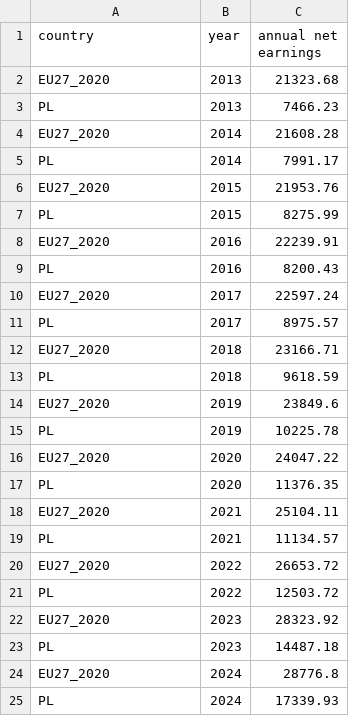
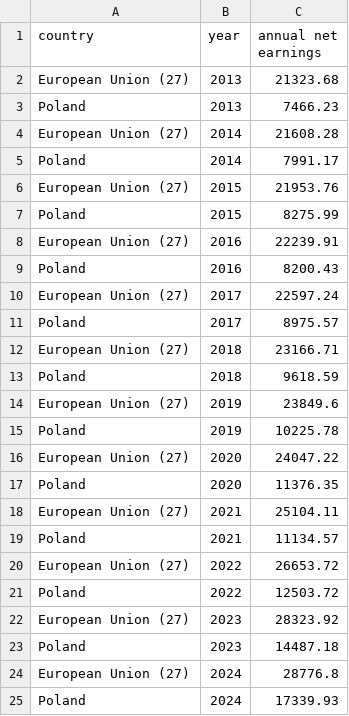
Before and after one commit to kl-engineer/energy-transition-de-project, a CSV file: data/processed/eurostat_wages_processed.csv, drawn as a sheet.

Commit message:
Add files via upload

```diff
--- a/data/processed/eurostat_wages_processed.csv
+++ b/data/processed/eurostat_wages_processed.csv
@@ -1,25 +1,25 @@
 country,year,annual net earnings
-EU27_2020,2013,21323.68
-PL,2013,7466.23
-EU27_2020,2014,21608.28
-PL,2014,7991.17
-EU27_2020,2015,21953.76
-PL,2015,8275.99
-EU27_2020,2016,22239.91
-PL,2016,8200.43
-EU27_2020,2017,22597.24
-PL,2017,8975.57
-EU27_2020,2018,23166.71
-PL,2018,9618.59
-EU27_2020,2019,23849.6
-PL,2019,10225.78
-EU27_2020,2020,24047.22
-PL,2020,11376.35
-EU27_2020,2021,25104.11
-PL,2021,11134.57
-EU27_2020,2022,26653.72
-PL,2022,12503.72
-EU27_2020,2023,28323.92
-PL,2023,14487.18
-EU27_2020,2024,28776.8
-PL,2024,17339.93
+European Union (27),2013,21323.68
+Poland,2013,7466.23
+European Union (27),2014,21608.28
+Poland,2014,7991.17
+European Union (27),2015,21953.76
+Poland,2015,8275.99
+European Union (27),2016,22239.91
+Poland,2016,8200.43
+European Union (27),2017,22597.24
+Poland,2017,8975.57
+European Union (27),2018,23166.71
+Poland,2018,9618.59
+European Union (27),2019,23849.6
+Poland,2019,10225.78
+European Union (27),2020,24047.22
+Poland,2020,11376.35
+European Union (27),2021,25104.11
+Poland,2021,11134.57
+European Union (27),2022,26653.72
+Poland,2022,12503.72
+European Union (27),2023,28323.92
+Poland,2023,14487.18
+European Union (27),2024,28776.8
+Poland,2024,17339.93
```
